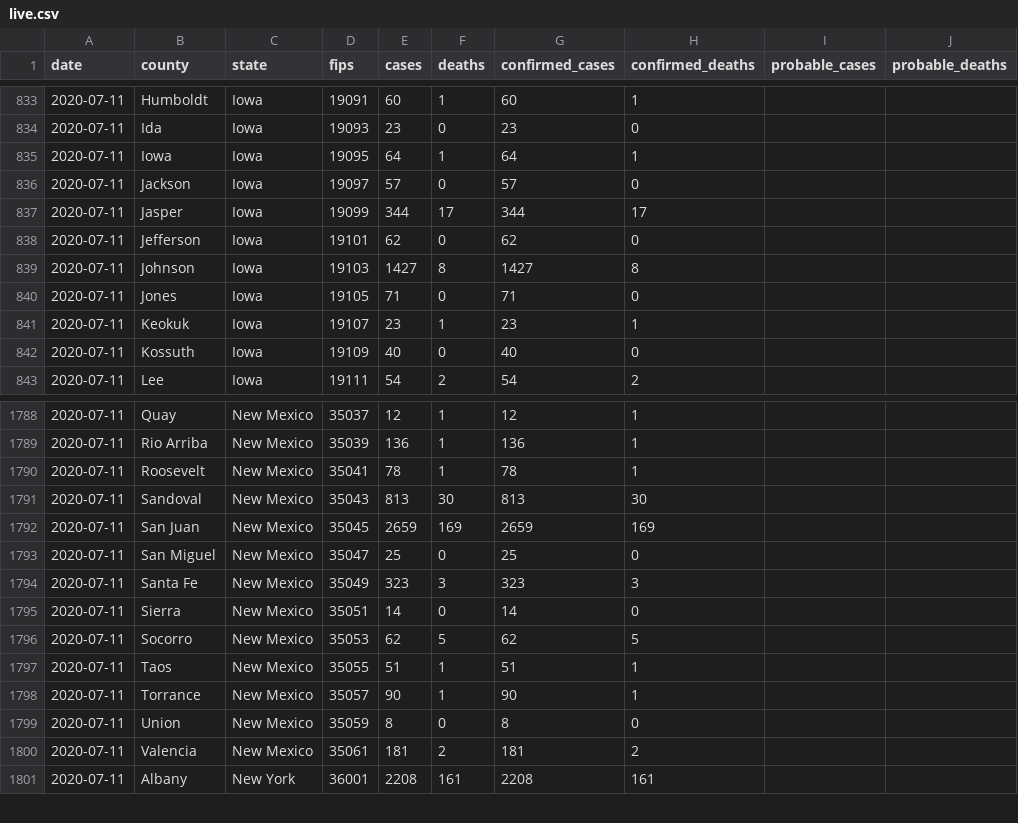
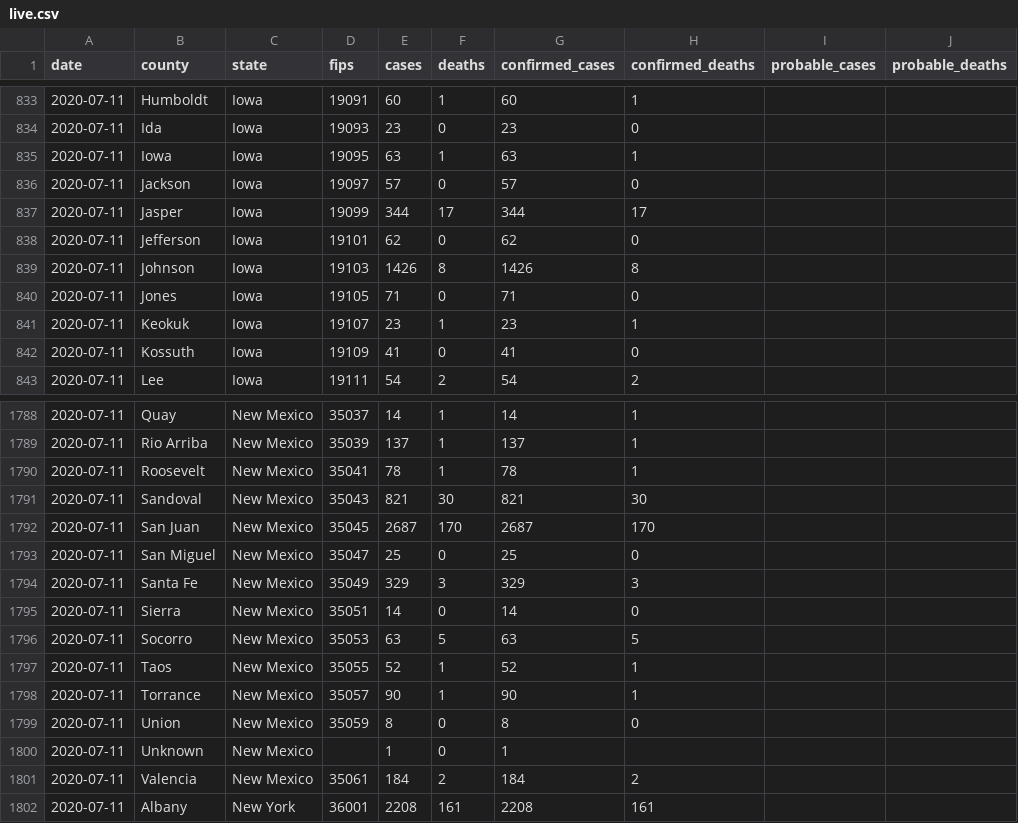
Before and after one commit to freedmand/covid19map.us, a CSV file: preprocessing/live.csv, drawn as a sheet; only a part is shown, gaps mark what is left out; the diff covers the shown part only.

```diff
--- a/preprocessing/live.csv
+++ b/preprocessing/live.csv
@@ -834,3 +834,3 @@ date,county,state,fips,cases,deaths,confirmed_cases,confirmed_deaths,probable_ca
 2020-07-11,Ida,Iowa,19093,23,0,23,0,,
-2020-07-11,Iowa,Iowa,19095,64,1,64,1,,
+2020-07-11,Iowa,Iowa,19095,63,1,63,1,,
 2020-07-11,Jackson,Iowa,19097,57,0,57,0,,
@@ -838,6 +838,6 @@ date,county,state,fips,cases,deaths,confirmed_cases,confirmed_deaths,probable_ca
 2020-07-11,Jefferson,Iowa,19101,62,0,62,0,,
-2020-07-11,Johnson,Iowa,19103,1427,8,1427,8,,
+2020-07-11,Johnson,Iowa,19103,1426,8,1426,8,,
 2020-07-11,Jones,Iowa,19105,71,0,71,0,,
 2020-07-11,Keokuk,Iowa,19107,23,1,23,1,,
-2020-07-11,Kossuth,Iowa,19109,40,0,40,0,,
+2020-07-11,Kossuth,Iowa,19109,41,0,41,0,,
 2020-07-11,Lee,Iowa,19111,54,2,54,2,,
@@ -1788,14 +1788,15 @@ date,county,state,fips,cases,deaths,confirmed_cases,confirmed_deaths,probable_ca
-2020-07-11,Quay,New Mexico,35037,12,1,12,1,,
-2020-07-11,Rio Arriba,New Mexico,35039,136,1,136,1,,
+2020-07-11,Quay,New Mexico,35037,14,1,14,1,,
+2020-07-11,Rio Arriba,New Mexico,35039,137,1,137,1,,
 2020-07-11,Roosevelt,New Mexico,35041,78,1,78,1,,
-2020-07-11,Sandoval,New Mexico,35043,813,30,813,30,,
-2020-07-11,San Juan,New Mexico,35045,2659,169,2659,169,,
+2020-07-11,Sandoval,New Mexico,35043,821,30,821,30,,
+2020-07-11,San Juan,New Mexico,35045,2687,170,2687,170,,
 2020-07-11,San Miguel,New Mexico,35047,25,0,25,0,,
-2020-07-11,Santa Fe,New Mexico,35049,323,3,323,3,,
+2020-07-11,Santa Fe,New Mexico,35049,329,3,329,3,,
 2020-07-11,Sierra,New Mexico,35051,14,0,14,0,,
-2020-07-11,Socorro,New Mexico,35053,62,5,62,5,,
-2020-07-11,Taos,New Mexico,35055,51,1,51,1,,
+2020-07-11,Socorro,New Mexico,35053,63,5,63,5,,
+2020-07-11,Taos,New Mexico,35055,52,1,52,1,,
 2020-07-11,Torrance,New Mexico,35057,90,1,90,1,,
 2020-07-11,Union,New Mexico,35059,8,0,8,0,,
-2020-07-11,Valencia,New Mexico,35061,181,2,181,2,,
+2020-07-11,Unknown,New Mexico,,1,0,1,,,
+2020-07-11,Valencia,New Mexico,35061,184,2,184,2,,
 2020-07-11,Albany,New York,36001,2208,161,2208,161,,
```
Also changed, not shown: 76 edited cells elsewhere in this file, 3 other files.
